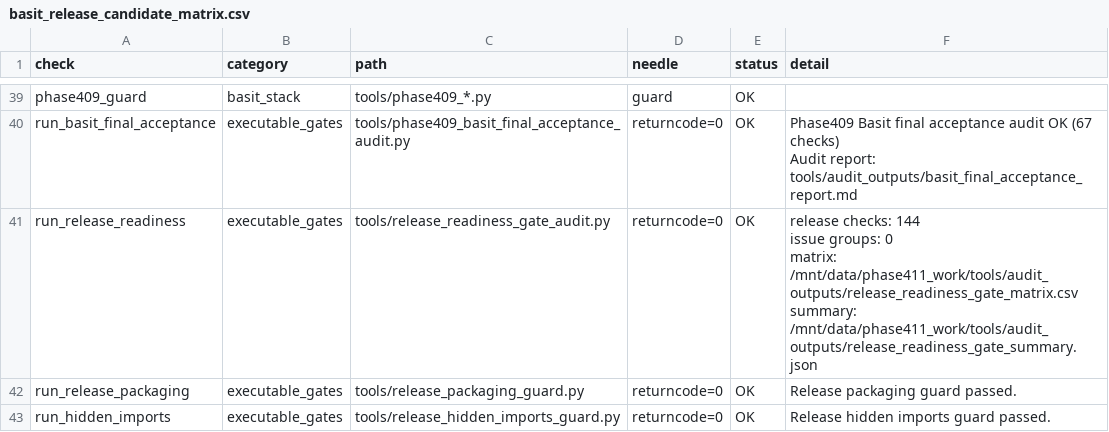
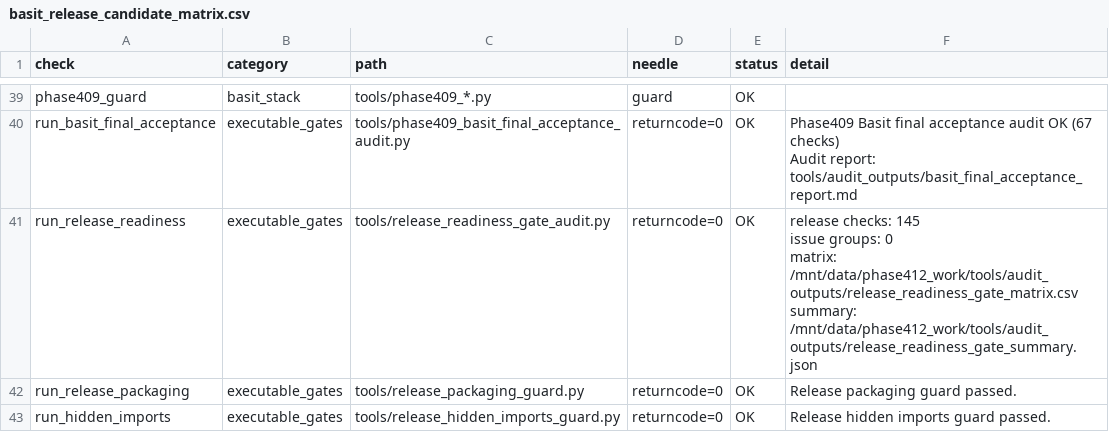
Before and after one commit to bukamal/alrajihi, a CSV file: tools/audit_outputs/basit_release_candidate_matrix.csv, drawn as a sheet; only a part is shown, gaps mark what is left out.

```diff
--- a/tools/audit_outputs/basit_release_candidate_matrix.csv
+++ b/tools/audit_outputs/basit_release_candidate_matrix.csv
@@ -41,6 +41,6 @@ run_basit_final_acceptance,executable_gates,tools/phase409_basit_final_acceptanc
 Audit report: tools/audit_outputs/basit_final_acceptance_report.md"
-run_release_readiness,executable_gates,tools/release_readiness_gate_audit.py,returncode=0,OK,"release checks: 144
-issue groups: 0
-matrix: /mnt/data/phase411_work/tools/audit_outputs/release_readiness_gate_matrix.csv
-summary: /mnt/data/phase411_work/tools/audit_outputs/release_readiness_gate_summary.json"
+run_release_readiness,executable_gates,tools/release_readiness_gate_audit.py,returncode=0,OK,"release checks: 145
+issue groups: 0
+matrix: /mnt/data/phase412_work/tools/audit_outputs/release_readiness_gate_matrix.csv
+summary: /mnt/data/phase412_work/tools/audit_outputs/release_readiness_gate_summary.json"
 run_release_packaging,executable_gates,tools/release_packaging_guard.py,returncode=0,OK,Release packaging guard passed.
```
Also changed, not shown: tools/audit_outputs/release_readiness_gate_matrix.csv, 14 other files.
